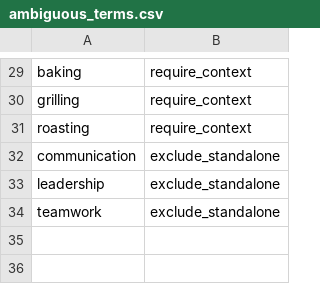
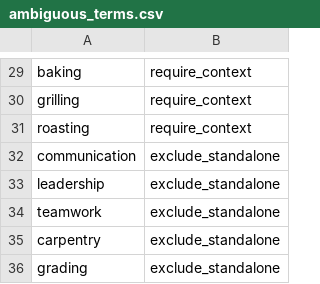
Before and after one commit to Rehankhan575/ResumeIQ, a CSV file: data/taxonomies/ambiguous_terms.csv, drawn as a sheet; only a part is shown, gaps mark what is left out; the diff names each change by its address in the sheet, - before the commit and + after, or states it on an @@ line.

Commit message:
feat(data): add synthetic test fixtures, taxonomy stats, and EDA notebook

```diff
--- a/data/taxonomies/ambiguous_terms.csv
+++ b/data/taxonomies/ambiguous_terms.csv
+row 35: carpentry | exclude_standalone
+row 36: grading | exclude_standalone
```
Also changed, not shown: 32 other files.
